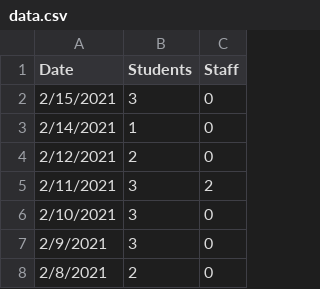
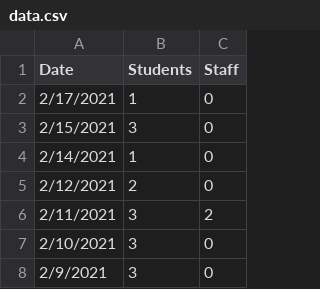
Before and after one commit to huberthickman/WHSCovidPlot, a CSV file: data.csv, drawn as a sheet; only a part is shown; the shorter side is filled out with more unchanged rows.

Commit message:
02/17/2021 data update

```diff
--- a/data.csv
+++ b/data.csv
@@ -1,2 +1,3 @@
 Date,Students,Staff
+2/17/2021,1,0
 2/15/2021,3,0
```
Also changed, not shown: 2 other files.
